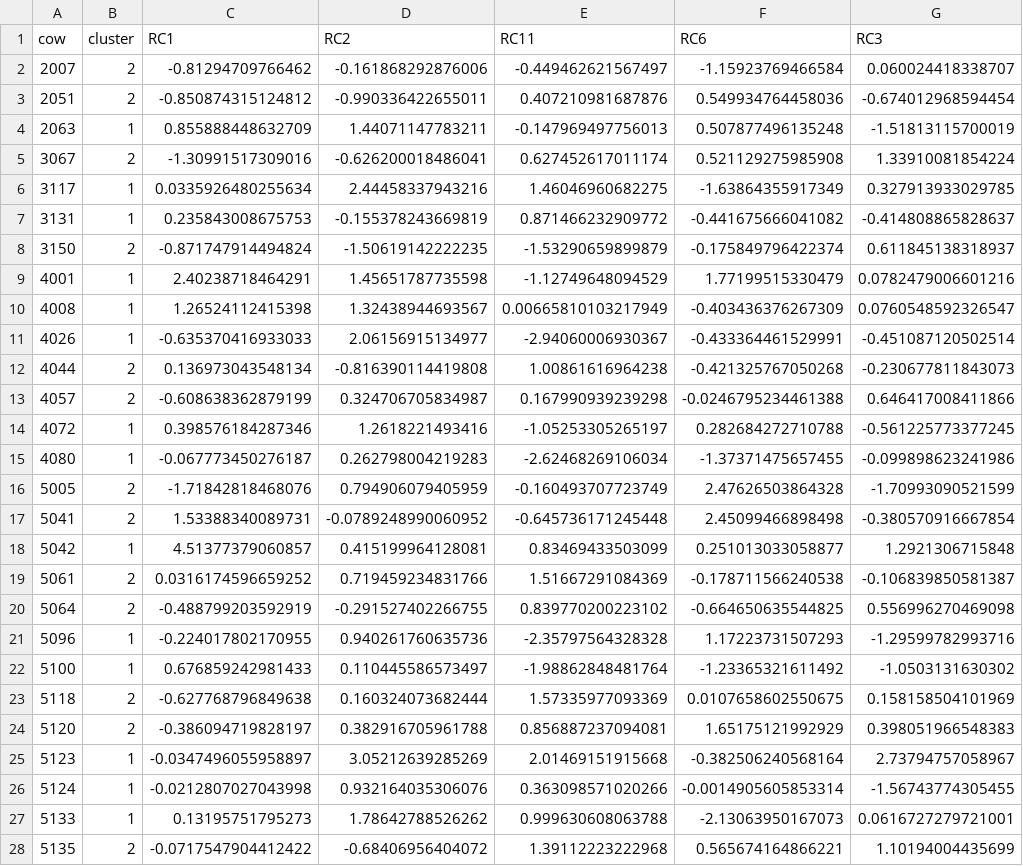
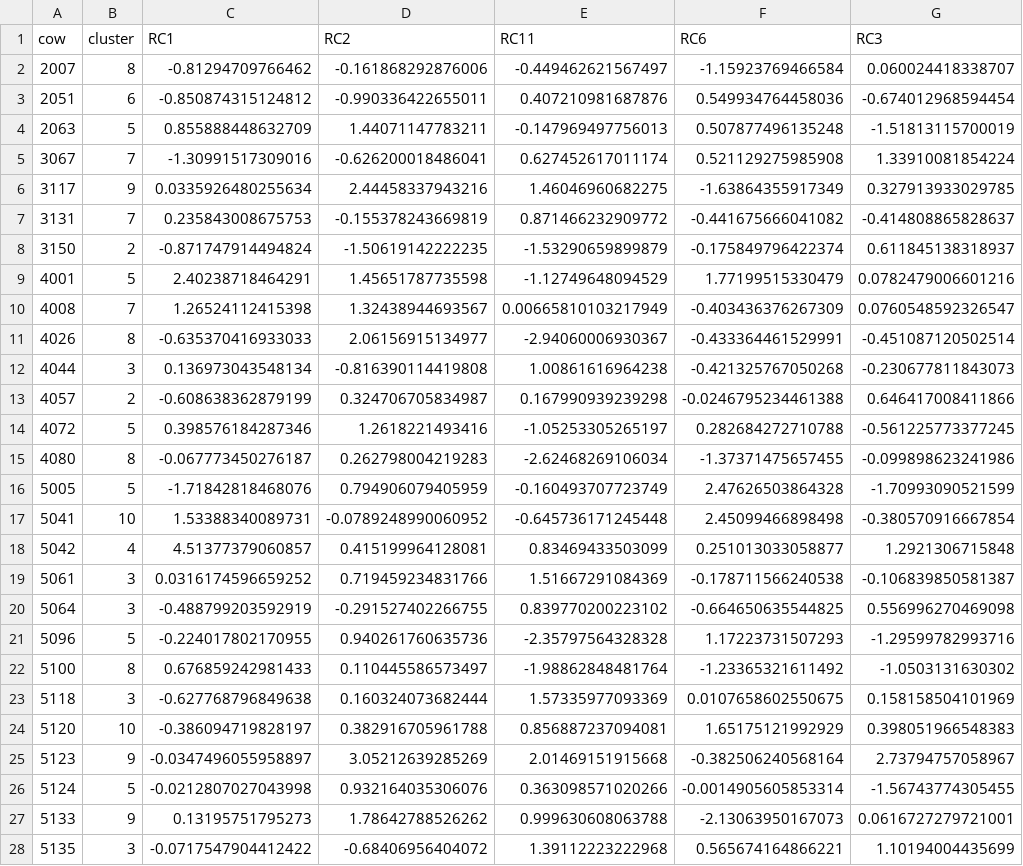
Before and after one commit to skysheng7/moo4feed_decoding_animal, a CSV file: results/15_pca_clustering/pca_M1_all_int_slp_cow_clusters.csv, drawn as a sheet; only a part is shown; the diff covers the shown part only; the diff names each change by its address in the sheet, - before the commit and + after, or states it on an @@ line.

```diff
--- a/results/15_pca_clustering/pca_M1_all_int_slp_cow_clusters.csv
+++ b/results/15_pca_clustering/pca_M1_all_int_slp_cow_clusters.csv
-B2 (cluster): 2
+B2 (cluster): 8
-B3 (cluster): 2
+B3 (cluster): 6
-B4 (cluster): 1
+B4 (cluster): 5
-B5 (cluster): 2
+B5 (cluster): 7
-B6 (cluster): 1
+B6 (cluster): 9
-B7 (cluster): 1
+B7 (cluster): 7
-B9 (cluster): 1
+B9 (cluster): 5
-B10 (cluster): 1
+B10 (cluster): 7
-B11 (cluster): 1
+B11 (cluster): 8
-B12 (cluster): 2
+B12 (cluster): 3
-B14 (cluster): 1
+B14 (cluster): 5
-B15 (cluster): 1
+B15 (cluster): 8
-B16 (cluster): 2
+B16 (cluster): 5
-B17 (cluster): 2
+B17 (cluster): 10
-B18 (cluster): 1
+B18 (cluster): 4
-B19:B20 (cluster): 2
+B19:B20 (cluster): 3
-B21 (cluster): 1
+B21 (cluster): 5
-B22 (cluster): 1
+B22 (cluster): 8
-B23 (cluster): 2
+B23 (cluster): 3
-B24 (cluster): 2
+B24 (cluster): 10
-B25 (cluster): 1
+B25 (cluster): 9
-B26 (cluster): 1
+B26 (cluster): 5
-B27 (cluster): 1
+B27 (cluster): 9
-B28 (cluster): 2
+B28 (cluster): 3
```
Also changed, not shown: 65 edited cells elsewhere in this file, results/15_pca_clustering/method_comparison.csv, results/15_pca_clustering/pca_M2_all_int_cow_clusters.csv, 34 other files.
